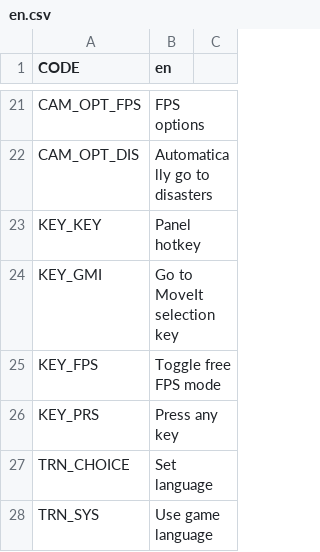
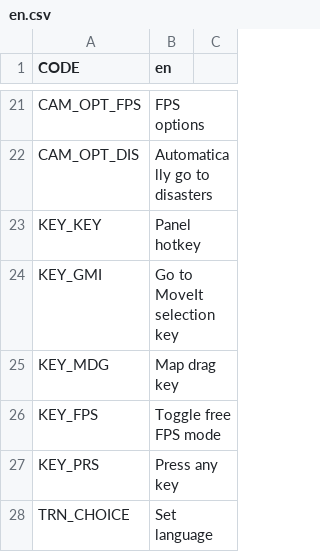
Before and after one commit to algernon-A/ACME, a CSV file: Translations/en.csv, drawn as a sheet; only a part is shown, gaps mark what is left out; the shorter side is filled out with more unchanged rows.

Commit message:
Initial map drag implementation.

```diff
--- a/Translations/en.csv
+++ b/Translations/en.csv
@@ -26,2 +26,3 @@ KEY_KEY,Panel hotkey
 KEY_GMI,Go to MoveIt selection key
+KEY_MDG,Map drag key
 KEY_FPS,Toggle free FPS mode
```
Also changed, not shown: 5 other files.
